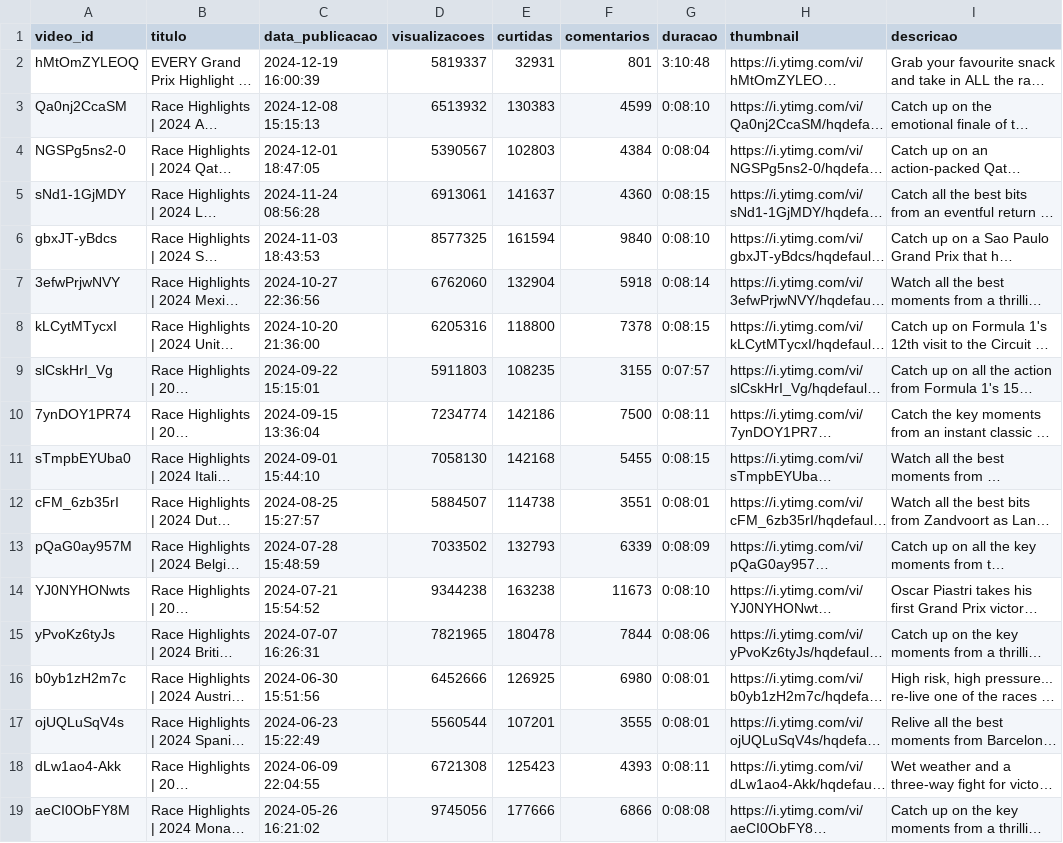
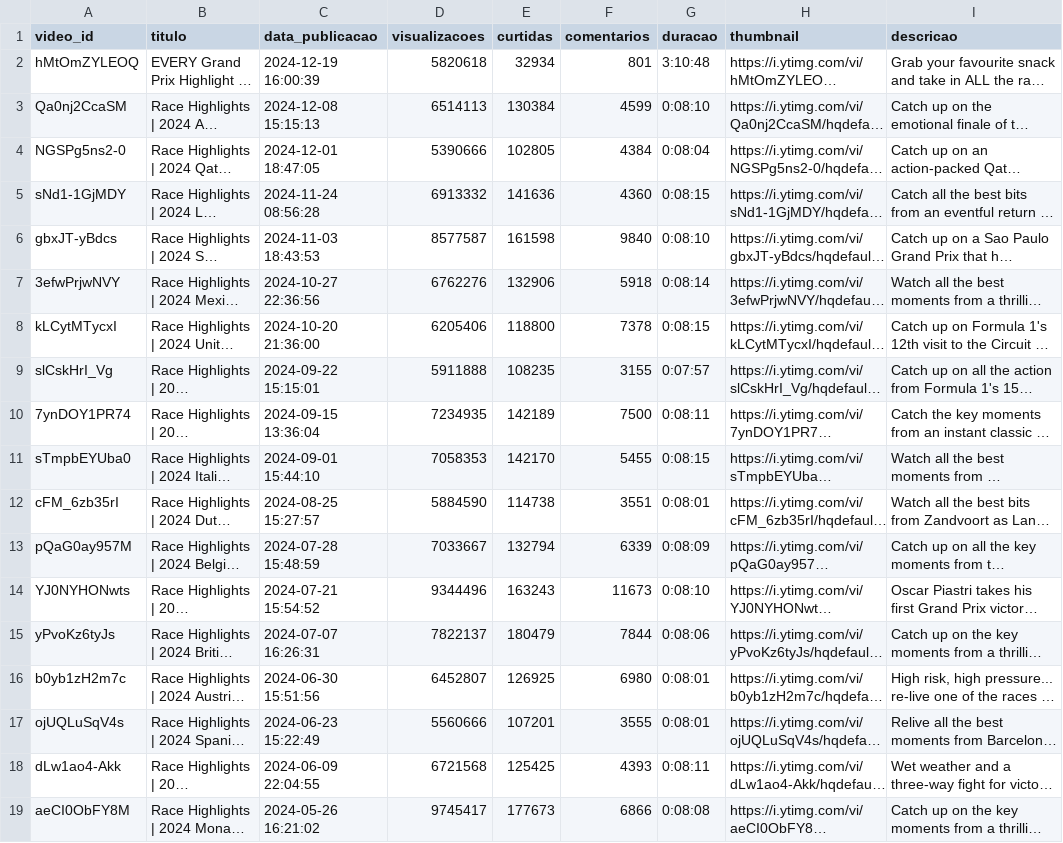
Before and after one commit to tempzz7/raychallenge, a CSV file: f1_2024_highlights.csv, drawn as a sheet; only a part is shown; long unchanged cells end in …; the diff covers the shown part only; the diff names each change by its address in the sheet, - before the commit and + after, or states it on an @@ line.

```diff
--- a/f1_2024_highlights.csv
+++ b/f1_2024_highlights.csv
-D2 (visualizacoes): 5819337
+D2 (visualizacoes): 5820618
-E2 (curtidas): 32931
+E2 (curtidas): 32934
-D3 (visualizacoes): 6513932
+D3 (visualizacoes): 6514113
-E3 (curtidas): 130383
+E3 (curtidas): 130384
-D4 (visualizacoes): 5390567
+D4 (visualizacoes): 5390666
-E4 (curtidas): 102803
+E4 (curtidas): 102805
-D5 (visualizacoes): 6913061
+D5 (visualizacoes): 6913332
-E5 (curtidas): 141637
+E5 (curtidas): 141636
-D6 (visualizacoes): 8577325
+D6 (visualizacoes): 8577587
-E6 (curtidas): 161594
+E6 (curtidas): 161598
-D7 (visualizacoes): 6762060
+D7 (visualizacoes): 6762276
-E7 (curtidas): 132904
+E7 (curtidas): 132906
-D8 (visualizacoes): 6205316
+D8 (visualizacoes): 6205406
-D9 (visualizacoes): 5911803
+D9 (visualizacoes): 5911888
-D10 (visualizacoes): 7234774
+D10 (visualizacoes): 7234935
-E10 (curtidas): 142186
+E10 (curtidas): 142189
-D11 (visualizacoes): 7058130
+D11 (visualizacoes): 7058353
-E11 (curtidas): 142168
+E11 (curtidas): 142170
-D12 (visualizacoes): 5884507
+D12 (visualizacoes): 5884590
-D13 (visualizacoes): 7033502
+D13 (visualizacoes): 7033667
-E13 (curtidas): 132793
+E13 (curtidas): 132794
-D14 (visualizacoes): 9344238
+D14 (visualizacoes): 9344496
-E14 (curtidas): 163238
+E14 (curtidas): 163243
-D15 (visualizacoes): 7821965
+D15 (visualizacoes): 7822137
-E15 (curtidas): 180478
+E15 (curtidas): 180479
-D16 (visualizacoes): 6452666
+D16 (visualizacoes): 6452807
-D17 (visualizacoes): 5560544
+D17 (visualizacoes): 5560666
-D18 (visualizacoes): 6721308
+D18 (visualizacoes): 6721568
-E18 (curtidas): 125423
+E18 (curtidas): 125425
-D19 (visualizacoes): 9745056
+D19 (visualizacoes): 9745417
-E19 (curtidas): 177666
+E19 (curtidas): 177673
```
Also changed, not shown: 13 edited cells elsewhere in this file, 2 other files.
